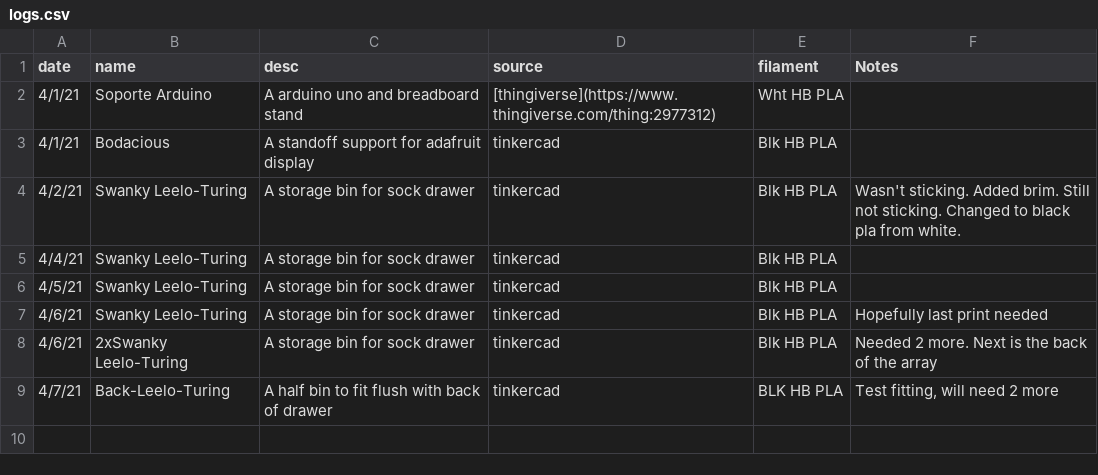
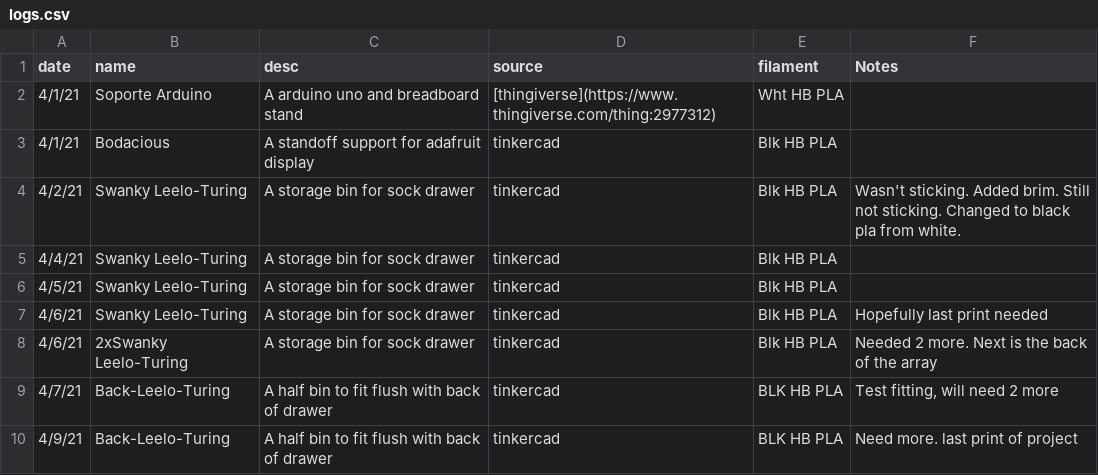
Before and after one commit to lasher-r/3d_print_log, a CSV file: logs.csv, drawn as a sheet.

Commit message:
more leelo backs

```diff
--- a/logs.csv
+++ b/logs.csv
@@ -9 +9,2 @@ date,name,desc,source,filament,Notes
 4/7/21,Back-Leelo-Turing,A half bin to fit flush with back of drawer,tinkercad,BLK HB PLA,"Test fitting, will need 2 more"
+4/9/21,Back-Leelo-Turing,A half bin to fit flush with back of drawer,tinkercad,BLK HB PLA,Need more. last print of project
```
Also changed, not shown: 1 other file.
